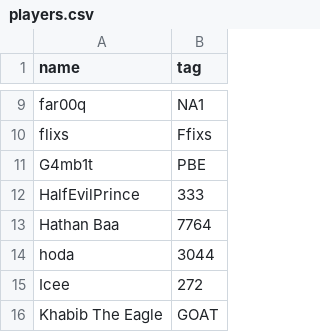
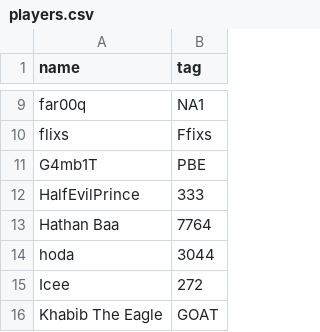
Before and after one commit to AsharS/saturdays-stats, a CSV file: data/players.csv, drawn as a sheet; only a part is shown, gaps mark what is left out.

```diff
--- a/data/players.csv
+++ b/data/players.csv
@@ -10,3 +10,3 @@ far00q,NA1
 flixs,Ffixs
-G4mb1t,PBE
+G4mb1T,PBE
 HalfEvilPrince,333
```
Also changed, not shown: 6 other files.
